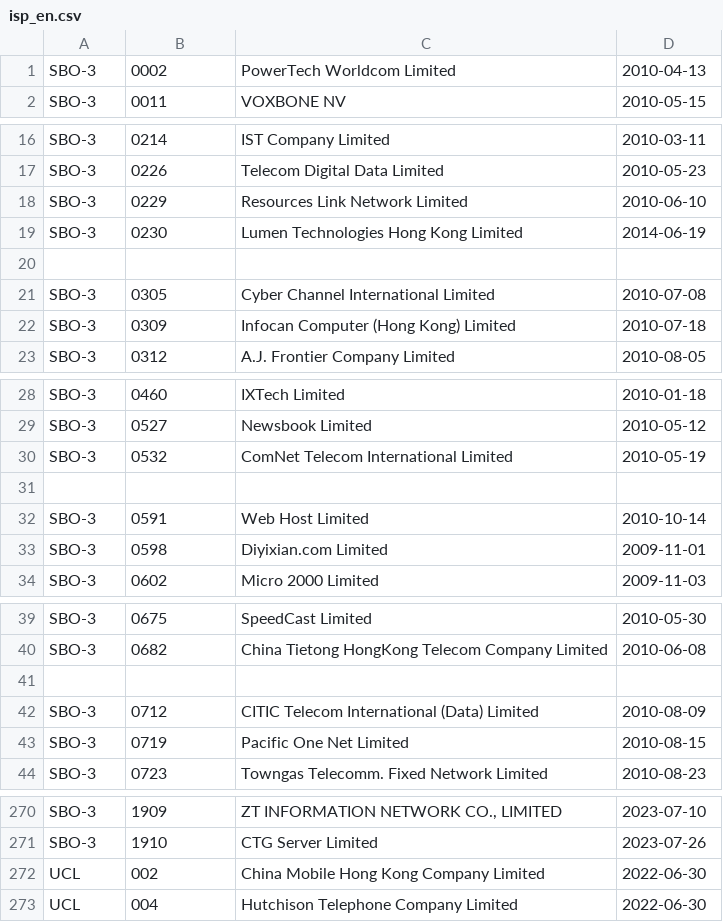
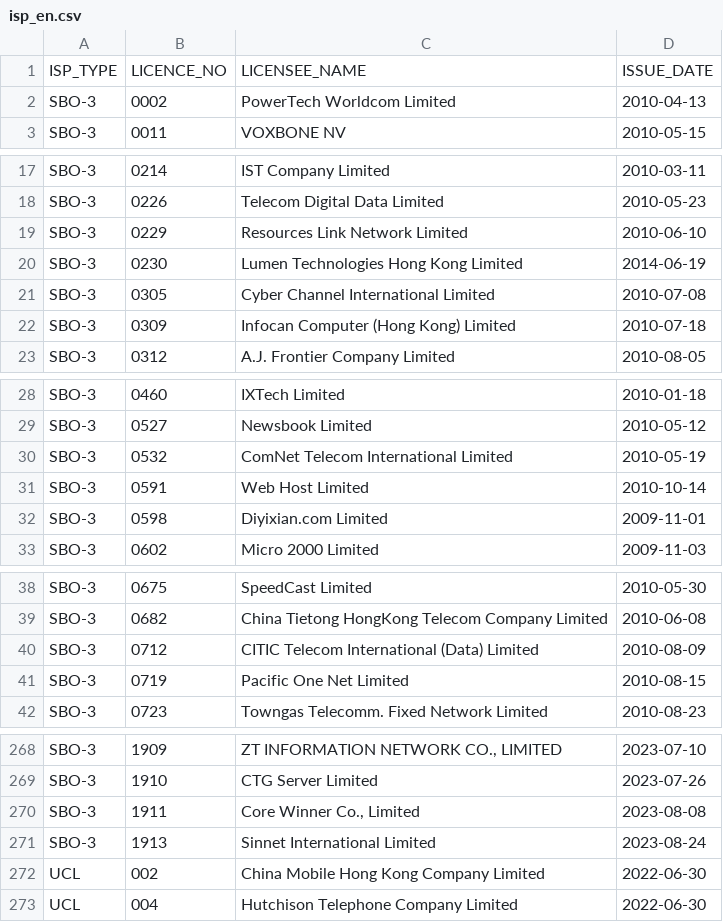
Before and after one commit to gfrmin/ofca-hk-data, a CSV file: isp_en.csv, drawn as a sheet; only a part is shown, gaps mark what is left out.

Commit message:
Flat: latest data (2023-08-29T09:16:15.273Z) {   "date": "2023-08-29T09:16:15.273Z",   "files": [     {       "name": "isp_en.csv",       "deltaBytes": 153,       "source": "https://www.ofca.gov.hk/filemanager/ofca/common/datagovhk/isp_en.csv"     }   ] }

```diff
--- a/isp_en.csv
+++ b/isp_en.csv
@@ -1 +1,2 @@
+ISP_TYPE,LICENCE_NO,LICENSEE_NAME,ISSUE_DATE
 SBO-3,0002,"PowerTech Worldcom Limited ",2010-04-13
@@ -19,3 +20,2 @@ SBO-3,0229,"Resources Link Network Limited",2010-06-10
 SBO-3,0230,"Lumen Technologies Hong Kong Limited",2014-06-19
-
 SBO-3,0305,"Cyber Channel International Limited",2010-07-08
@@ -30,3 +30,2 @@ SBO-3,0527,"Newsbook Limited",2010-05-12
 SBO-3,0532,"ComNet Telecom International Limited",2010-05-19
-
 SBO-3,0591,"Web Host Limited",2010-10-14
@@ -40,3 +39,2 @@ SBO-3,0675,"SpeedCast Limited",2010-05-30
 SBO-3,0682,"China Tietong HongKong Telecom Company Limited",2010-06-08
-
 SBO-3,0712,"CITIC Telecom International (Data) Limited",2010-08-09
@@ -271,2 +269,4 @@ SBO-3,1909,"ZT INFORMATION NETWORK CO., LIMITED    ",2023-07-10
 SBO-3,1910,"CTG Server Limited",2023-07-26
+SBO-3,1911,"Core Winner Co., Limited     ",2023-08-08
+SBO-3,1913,"Sinnet International Limited      ",2023-08-24
 UCL,002,"China Mobile Hong Kong Company Limited",2022-06-30
```
